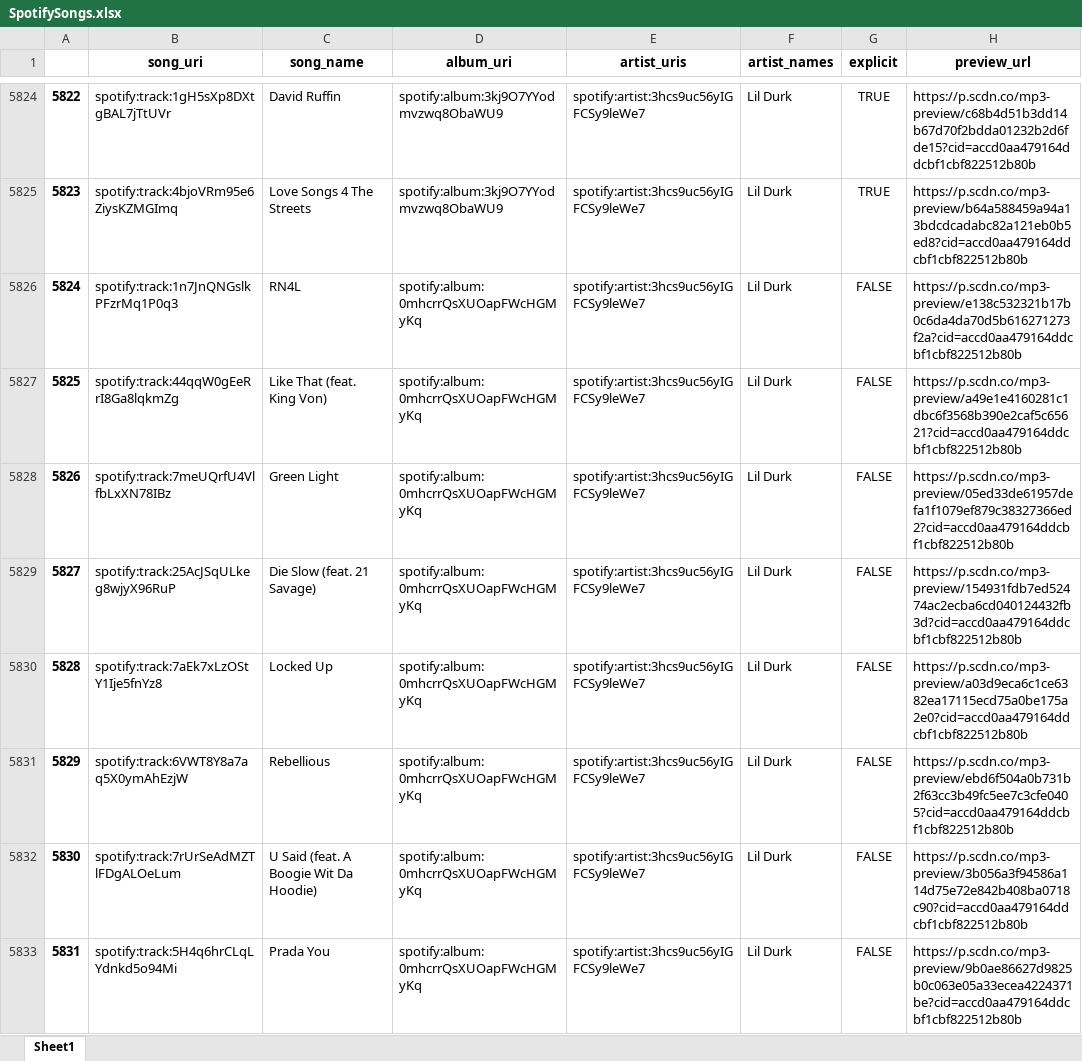
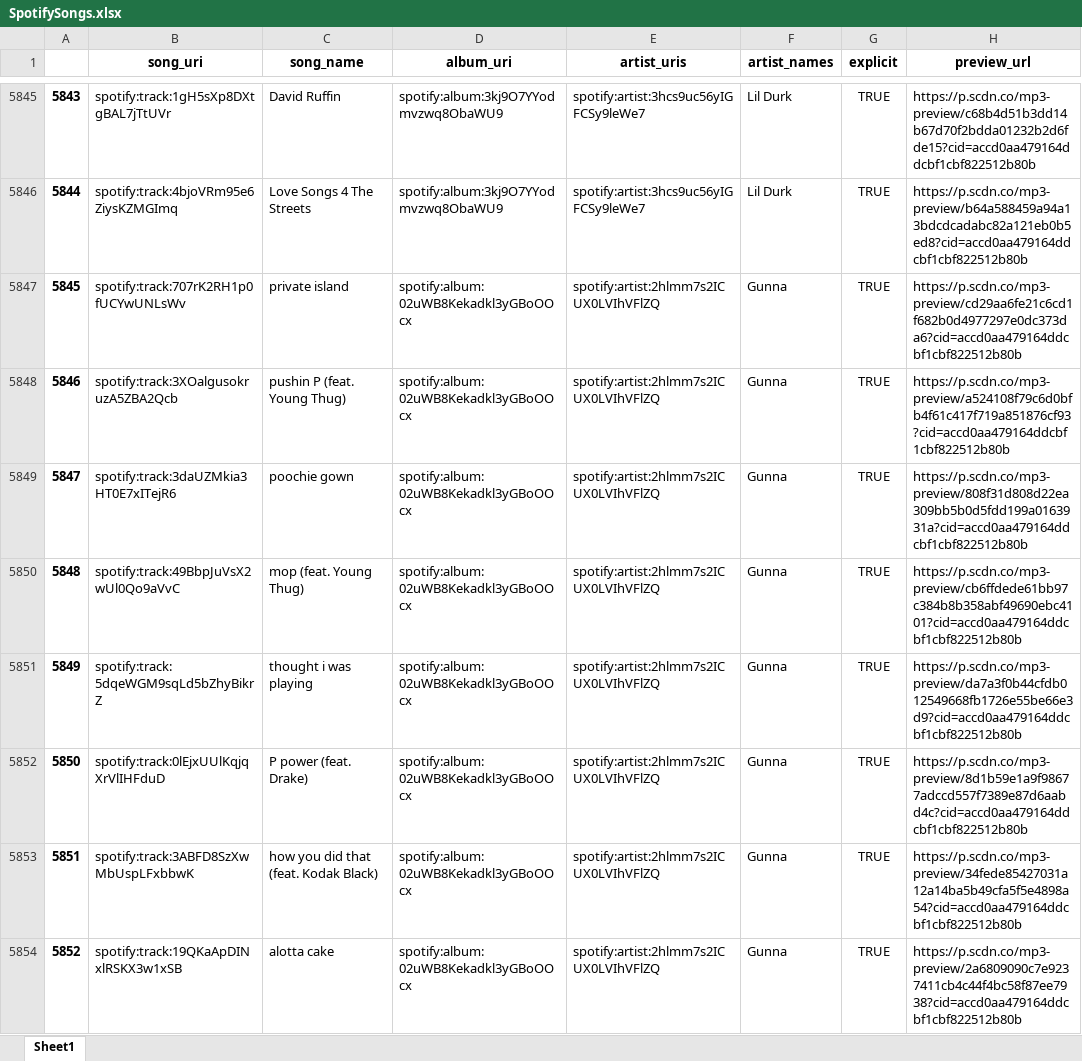
Before and after one commit to garcgabe/HipHop-Analysis-Project, an Excel workbook: SpotifySongs.xlsx, sheet Sheet1, drawn as a sheet; only a part is shown, gaps mark what is left out; the shorter side is filled out with more unchanged rows; values as stored, in another font and other column widths than the file's, no borders; removed rows and columns are numbered as before the commit, all else as after; the diff covers the shown part only; the diff names each change by its address in the sheet, - before the commit and + after, or states it on an @@ line.

```diff
--- a/SpotifySongs.xlsx (sheet Sheet1)
+++ b/SpotifySongs.xlsx (sheet Sheet1)
@@ column A renumbered from row 5471 down @@
-row 5826: 5824 | spotify:track:1n7JnQNGslkPFzrMq1P0q3 | RN4L | spotify:album:0mhcrrQsXUOapFWcHGMyKq | spotify:artist:3hcs9uc56yIGFCSy9leWe7 | Lil Durk | FALSE | https://p.scdn.co/mp3-preview/e138c532321b17b0c6da4da70d5b616271273f2a?cid=accd0aa479164ddcbf1cbf822512b80b
-row 5827: 5825 | spotify:track:44qqW0gEeRrI8Ga8lqkmZg | Like That (feat. King Von) | spotify:album:0mhcrrQsXUOapFWcHGMyKq | spotify:artist:3hcs9uc56yIGFCSy9leWe7 | Lil Durk | FALSE | https://p.scdn.co/mp3-preview/a49e1e4160281c1dbc6f3568b390e2caf5c65621?cid=accd0aa479164ddcbf1cbf822512b80b
-row 5828: 5826 | spotify:track:7meUQrfU4VlfbLxXN78IBz | Green Light | spotify:album:0mhcrrQsXUOapFWcHGMyKq | spotify:artist:3hcs9uc56yIGFCSy9leWe7 | Lil Durk | FALSE | https://p.scdn.co/mp3-preview/05ed33de61957defa1f1079ef879c38327366ed2?cid=accd0aa479164ddcbf1cbf822512b80b
-row 5829: 5827 | spotify:track:25AcJSqULkeg8wjyX96RuP | Die Slow (feat. 21 Savage) | spotify:album:0mhcrrQsXUOapFWcHGMyKq | spotify:artist:3hcs9uc56yIGFCSy9leWe7 | Lil Durk | FALSE | https://p.scdn.co/mp3-preview/154931fdb7ed52474ac2ecba6cd040124432fb3d?cid=accd0aa479164ddcbf1cbf822512b80b
-row 5830: 5828 | spotify:track:7aEk7xLzOStY1Ije5fnYz8 | Locked Up | spotify:album:0mhcrrQsXUOapFWcHGMyKq | spotify:artist:3hcs9uc56yIGFCSy9leWe7 | Lil Durk | FALSE | https://p.scdn.co/mp3-preview/a03d9eca6c1ce6382ea17115ecd75a0be175a2e0?cid=accd0aa479164ddcbf1cbf822512b80b
-row 5831: 5829 | spotify:track:6VWT8Y8a7aq5X0ymAhEzjW | Rebellious | spotify:album:0mhcrrQsXUOapFWcHGMyKq | spotify:artist:3hcs9uc56yIGFCSy9leWe7 | Lil Durk | FALSE | https://p.scdn.co/mp3-preview/ebd6f504a0b731b2f63cc3b49fc5ee7c3cfe0405?cid=accd0aa479164ddcbf1cbf822512b80b
-row 5832: 5830 | spotify:track:7rUrSeAdMZTlFDgALOeLum | U Said (feat. A Boogie Wit Da Hoodie) | spotify:album:0mhcrrQsXUOapFWcHGMyKq | spotify:artist:3hcs9uc56yIGFCSy9leWe7 | Lil Durk | FALSE | https://p.scdn.co/mp3-preview/3b056a3f94586a114d75e72e842b408ba0718c90?cid=accd0aa479164ddcbf1cbf822512b80b
-row 5833: 5831 | spotify:track:5H4q6hrCLqLYdnkd5o94Mi | Prada You | spotify:album:0mhcrrQsXUOapFWcHGMyKq | spotify:artist:3hcs9uc56yIGFCSy9leWe7 | Lil Durk | FALSE | https://p.scdn.co/mp3-preview/9b0ae86627d9825b0c063e05a33ecea4224371be?cid=accd0aa479164ddcbf1cbf822512b80b
```
Also changed, not shown: 37 added rows, 8 removed rows and 5 edited cells elsewhere in this sheet, SpotifyAlbums.xlsx, SpotifyArtists.xlsx, 9 other files.
